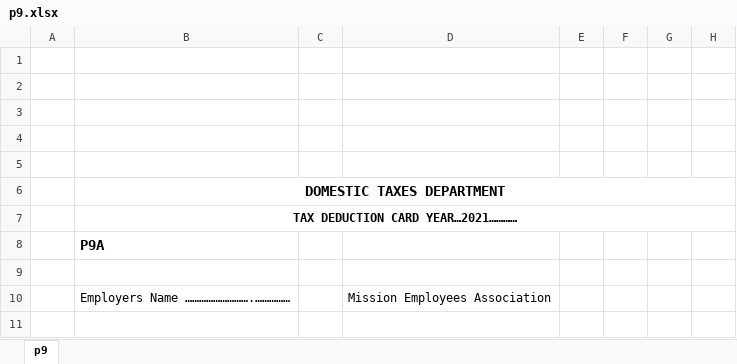
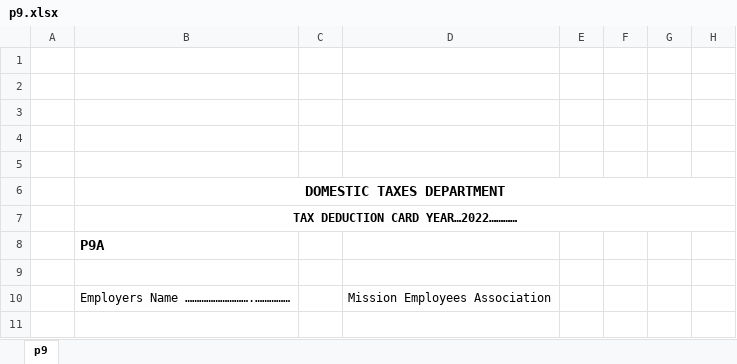
Before and after one commit to Kirera-Wainaina/mea-tax, an Excel workbook: static/p9.xlsx, sheet p9, drawn as a sheet; only a part is shown; values as stored, in another font and other column widths than the file's, no borders; charts and pictures not drawn; the diff names each change by its address in the sheet, - before the commit and + after, or states it on an @@ line.

Commit message:
Change the year to 2022

```diff
--- a/static/p9.xlsx (sheet p9)
+++ b/static/p9.xlsx (sheet p9)
-B7: TAX DEDUCTION CARD YEAR…2021…………
+B7: TAX DEDUCTION CARD YEAR…2022…………
```
Also changed, not shown: charts or pictures.
